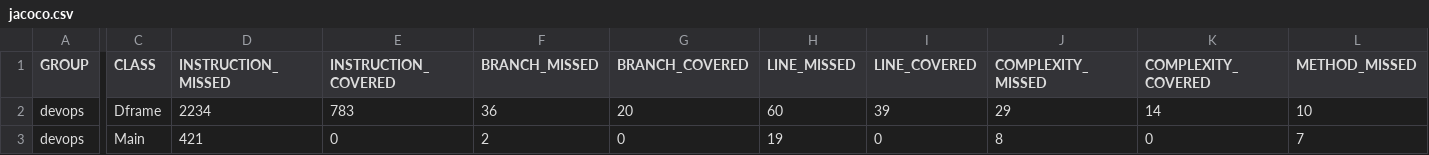
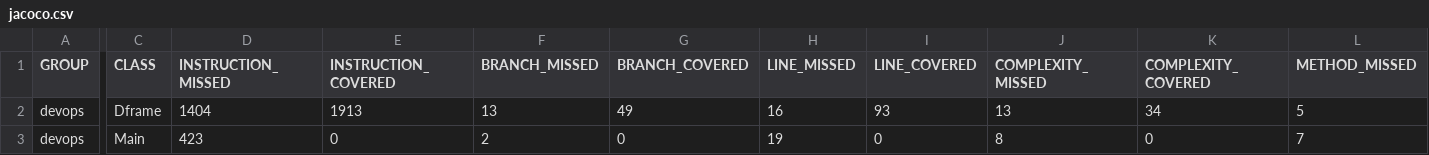
Before and after one commit to A-Julien/devops, a CSV file: jacoco/jacoco.csv, drawn as a sheet; only a part is shown, gaps mark what is left out; the diff covers the shown part only; the diff names each change by its address in the sheet, - before the commit and + after, or states it on an @@ line.

```diff
--- a/jacoco/jacoco.csv
+++ b/jacoco/jacoco.csv
-D2 (INSTRUCTION_MISSED): 2234
+D2 (INSTRUCTION_MISSED): 1404
-E2 (INSTRUCTION_COVERED): 783
+E2 (INSTRUCTION_COVERED): 1913
-F2 (BRANCH_MISSED): 36
+F2 (BRANCH_MISSED): 13
-G2 (BRANCH_COVERED): 20
+G2 (BRANCH_COVERED): 49
-H2 (LINE_MISSED): 60
+H2 (LINE_MISSED): 16
-I2 (LINE_COVERED): 39
+I2 (LINE_COVERED): 93
-J2 (COMPLEXITY_MISSED): 29
+J2 (COMPLEXITY_MISSED): 13
-K2 (COMPLEXITY_COVERED): 14
+K2 (COMPLEXITY_COVERED): 34
-L2 (METHOD_MISSED): 10
+L2 (METHOD_MISSED): 5
-D3 (INSTRUCTION_MISSED): 421
+D3 (INSTRUCTION_MISSED): 423
```
Also changed, not shown: 1 edited cell elsewhere in this file, 53 other files.
